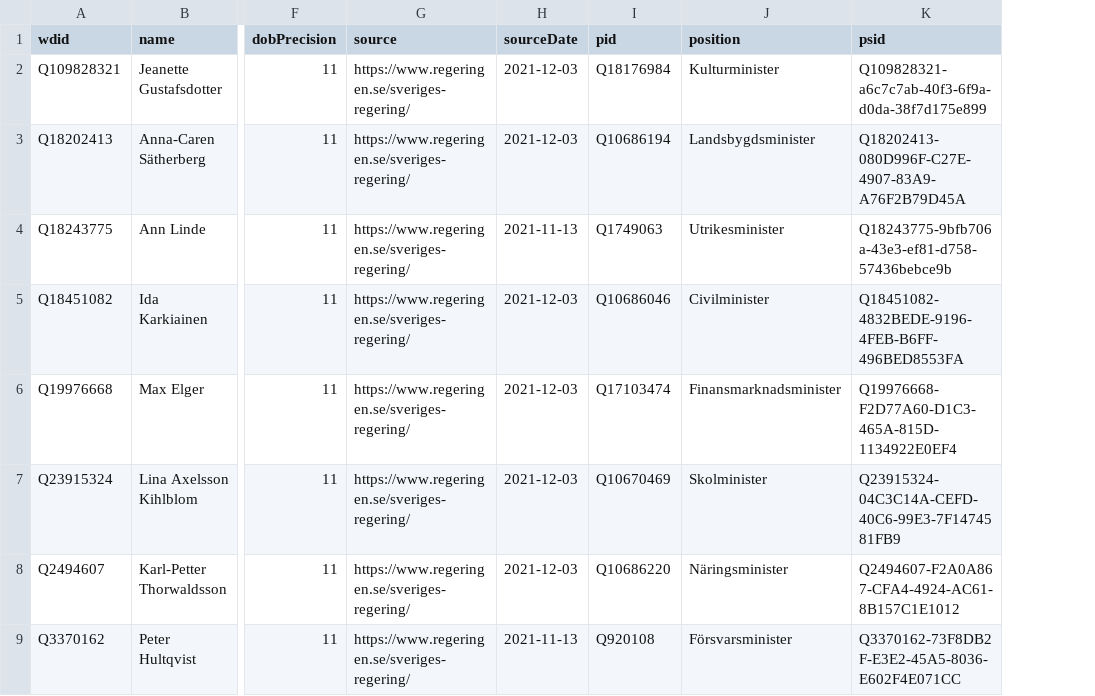
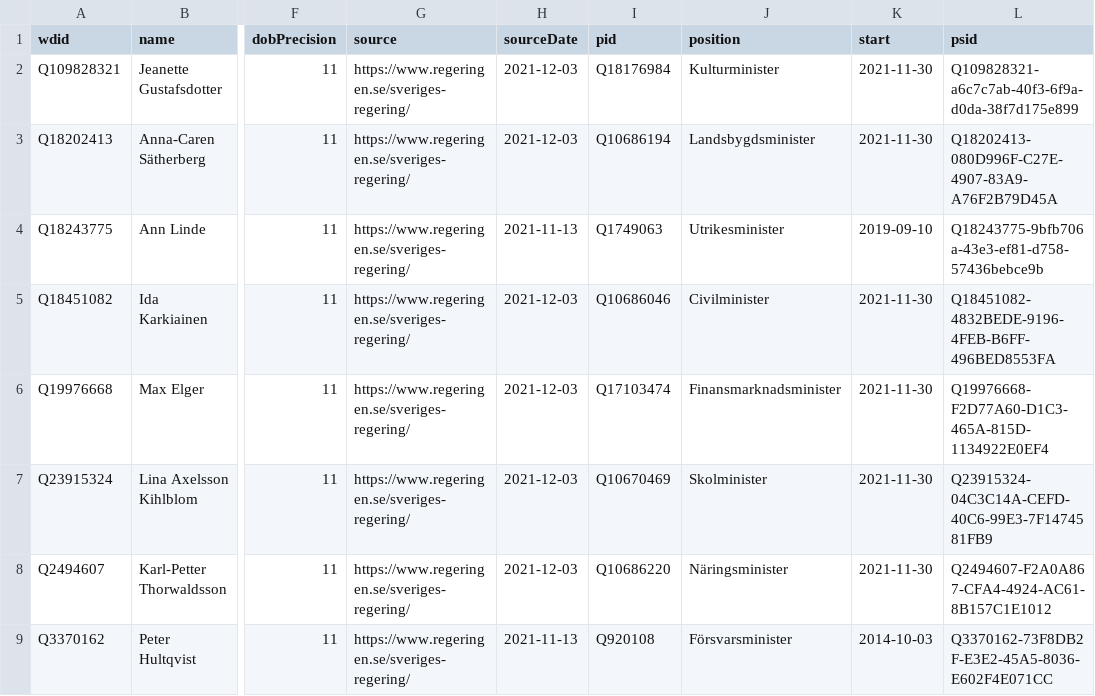
Before and after one commit to every-politician-scrapers/sweden-cabinet, a CSV file: data/wikidata.csv, drawn as a sheet; only a part is shown, gaps mark what is left out; the diff names each change by its address in the sheet, - before the commit and + after, or states it on an @@ line.

Commit message:
Compare external sources to Wikidata

```diff
--- a/data/wikidata.csv
+++ b/data/wikidata.csv
+column K (start), rows 2-9: 2021-11-30 | 2021-11-30 | 2019-09-10 | 2021-11-30 | 2021-11-30 | 2021-11-30 | 2021-11-30 | 2014-10-03
```
